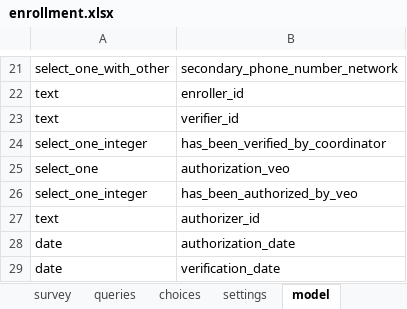
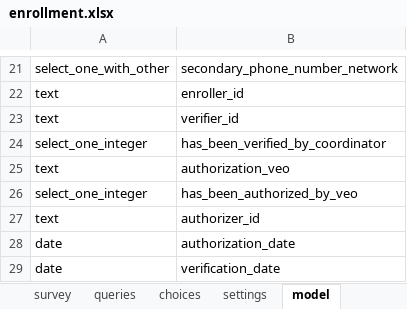
Before and after one commit to clarlars/app-designer, an Excel workbook: app/config/tables/business/forms/enrollment/enrollment.xlsx, sheet model, drawn as a sheet; only a part is shown, gaps mark what is left out; values as stored, in another font and other column widths than the file's, no borders; the diff names each change by its address in the sheet, - before the commit and + after, or states it on an @@ line.

Commit message:
Make authorization veo a text field for now and ensure user_id is passed through for verification and authorization

```diff
--- a/app/config/tables/business/forms/enrollment/enrollment.xlsx (sheet model)
+++ b/app/config/tables/business/forms/enrollment/enrollment.xlsx (sheet model)
-A25: select_one
+A25: text
```
Also changed, not shown: app/config/tables/business/forms/business/business.xlsx, 3 other files.
